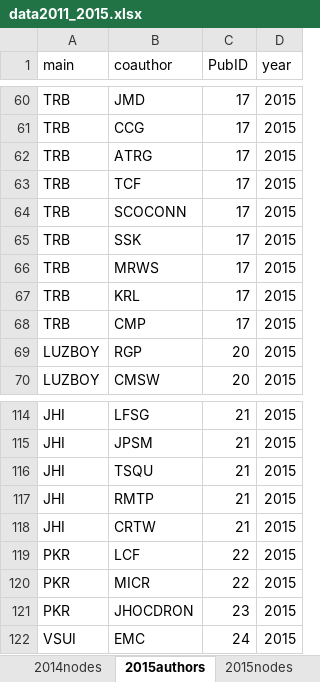
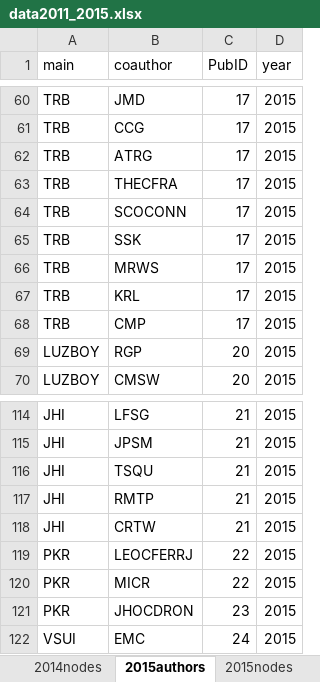
Before and after one commit to PEGutierrezF/NetworkAnalysis, an Excel workbook: data/data2011_2015.xlsx, sheet 2015authors, drawn as a sheet; only a part is shown, gaps mark what is left out; values as stored, in another font and other column widths than the file's, no borders; the diff names each change by its address in the sheet, - before the commit and + after, or states it on an @@ line.

```diff
--- a/data/data2011_2015.xlsx (sheet 2015authors)
+++ b/data/data2011_2015.xlsx (sheet 2015authors)
-B63 (coauthor): TCF
+B63 (coauthor): THECFRA
-B119 (coauthor): LCF
+B119 (coauthor): LEOCFERRJ
```
Also changed, not shown: sheet 2015nodes, sheet 2013authors, sheet 2014authors, sheet 2013nodes, sheet 2014nodes, data/data2006_2010.xlsx, data/data2016_2020.xlsx, 1 other file.
